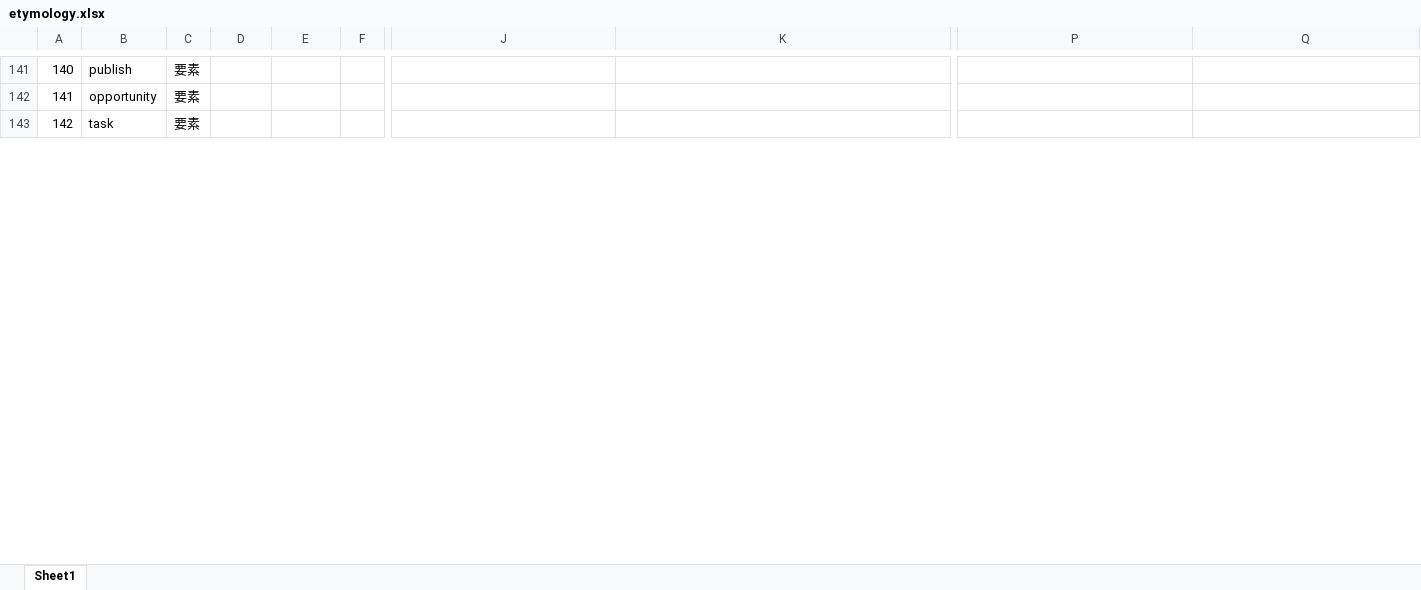
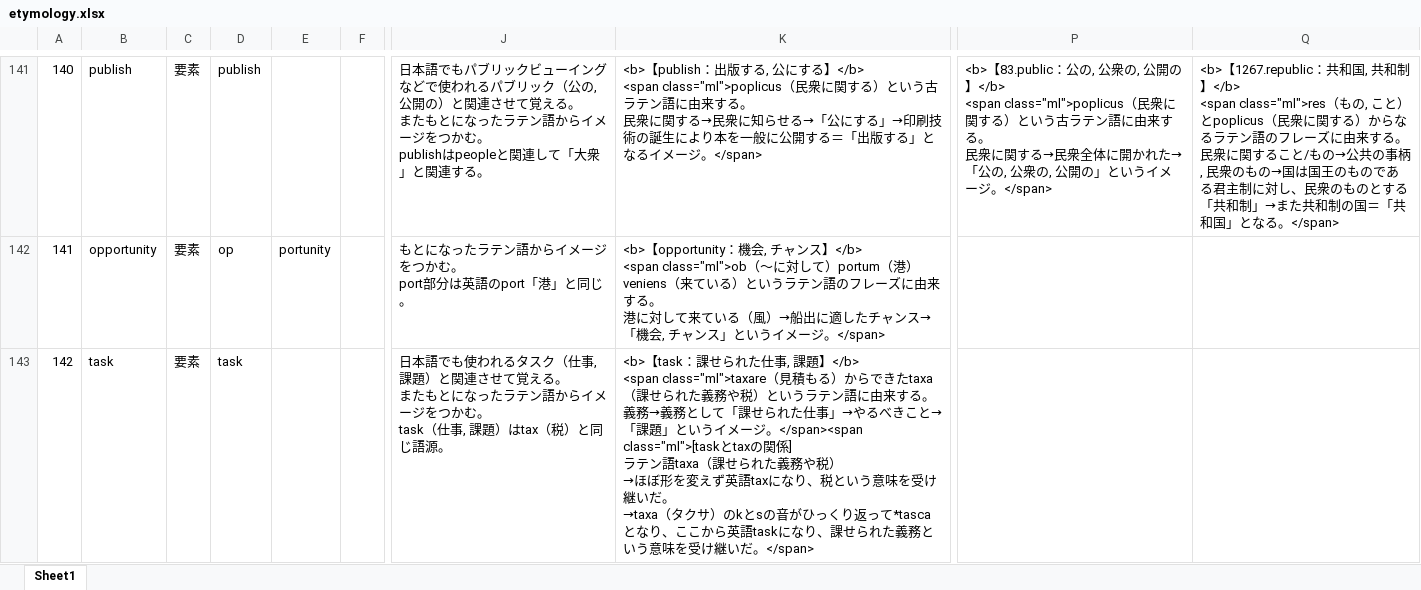
Before and after one commit to mar0ram/etymology-dictionary, an Excel workbook: data/etymology.xlsx, sheet Sheet1, drawn as a sheet; only a part is shown, gaps mark what is left out; values as stored, in another font and other column widths than the file's, no cell formats; ↵ is a line break in a cell; the diff covers the shown part only; the diff names each change by its address in the sheet, - before the commit and + after, or states it on an @@ line.

```diff
--- a/data/etymology.xlsx (sheet Sheet1)
+++ b/data/etymology.xlsx (sheet Sheet1)
-D141: (empty)
+D141: publish
-J141: (empty)
+J141: 日本語でもパブリックビューイングなどで使われるパブリック（公の, 公開の）と関連させて覚える。 ↵ またもとになったラテン語からイメージをつかむ。 ↵ publishはpeopleと関連して「大衆」と関連する。
-K141: (empty)
+K141: <b>【publish：出版する, 公にする】</b> ↵ <span class="ml">poplicus（民衆に関する）という古ラテン語に由来する。 ↵ 民衆に関する→民衆に知らせる→「公にする」→印刷技術の誕生により本を一般に公開する＝「出版する」となるイメージ。</span>
-P141: (empty)
+P141: <b>【83.public：公の, 公衆の, 公開の】</b> ↵ <span class="ml">poplicus（民衆に関する）という古ラテン語に由来する。 ↵ 民衆に関する→民衆全体に開かれた→「公の, 公衆の, 公開の」というイメージ。</span>
-Q141: (empty)
+Q141: <b>【1267.republic：共和国, 共和制】</b> ↵ <span class="ml">res（もの, こと）とpoplicus（民衆に関する）からなるラテン語のフレーズに由来する。 ↵ 民衆に関すること/もの→公共の事柄, 民衆のもの→国は国王のものである君主制に対し、民衆のものとする「共和制」→また共和制の国＝「共和国」となる。</span>
-D142: (empty)
+D142: op
-E142: (empty)
+E142: portunity
-J142: (empty)
+J142: もとになったラテン語からイメージをつかむ。 ↵ port部分は英語のport「港」と同じ。
-K142: (empty)
+K142: <b>【opportunity：機会, チャンス】</b> ↵ <span class="ml">ob（〜に対して）portum（港）veniens（来ている）というラテン語のフレーズに由来する。 ↵ 港に対して来ている（風）→船出に適したチャンス→「機会, チャンス」というイメージ。</span>
-D143: (empty)
+D143: task
-J143: (empty)
+J143: 日本語でも使われるタスク（仕事, 課題）と関連させて覚える。 ↵ またもとになったラテン語からイメージをつかむ。 ↵ task（仕事, 課題）はtax（税）と同じ語源。
-K143: (empty)
+K143: <b>【task：課せられた仕事, 課題】</b> ↵ <span class="ml">taxare（見積もる）からできたtaxa（課せられた義務や税）というラテン語に由来する。 ↵ 義務→義務として「課せられた仕事」→やるべきこと→「課題」というイメージ。</span><span class="ml">[taskとtaxの関係] ↵ ラテン語taxa（課せられた義務や税） ↵ →ほぼ形を変えず英語taxになり、税という意味を受け継いだ。 ↵ →taxa（タクサ）のkとsの音がひっくり返って*tascaとなり、ここから英語taskになり、課せられた義務という意味を受け継いだ。</span>
```
Also changed, not shown: 108 edited cells elsewhere in this sheet, cell formats, 2 other files.
